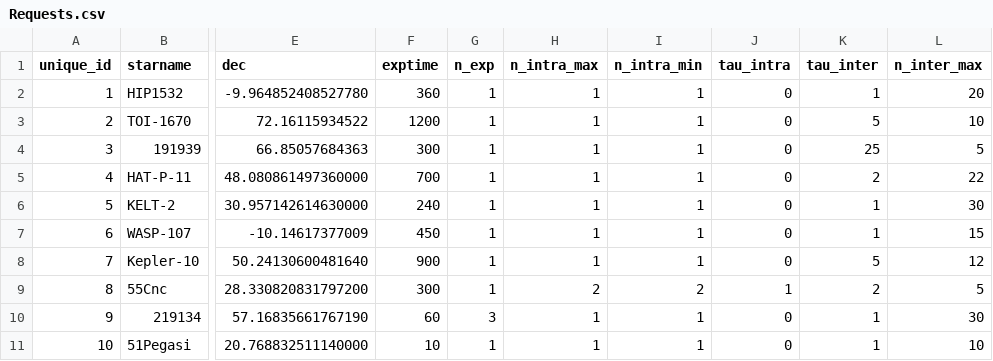
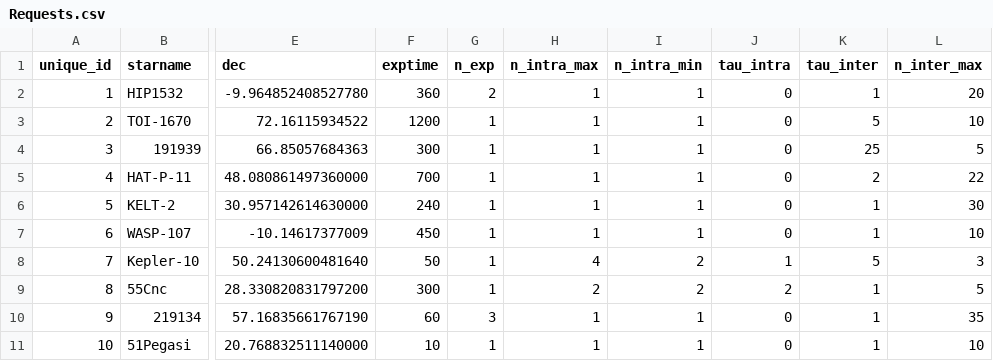
Before and after one commit to jluby127/AstroQ, a CSV file: examples/hello_world/inputs/Requests.csv, drawn as a sheet; only a part is shown, gaps mark what is left out; the diff names each change by its address in the sheet, - before the commit and + after, or states it on an @@ line.

Commit message:
small plotting updates, adding new serialize schedule function, changing the hello world request set

```diff
--- a/examples/hello_world/inputs/Requests.csv
+++ b/examples/hello_world/inputs/Requests.csv
-G2 (n_exp): 1
+G2 (n_exp): 2
-L7 (n_inter_max): 15
+L7 (n_inter_max): 10
-F8 (exptime): 900
+F8 (exptime): 50
-H8 (n_intra_max): 1
+H8 (n_intra_max): 4
-I8 (n_intra_min): 1
+I8 (n_intra_min): 2
-J8 (tau_intra): 0
+J8 (tau_intra): 1
-L8 (n_inter_max): 12
+L8 (n_inter_max): 3
-J9 (tau_intra): 1
+J9 (tau_intra): 2
-K9 (tau_inter): 2
+K9 (tau_inter): 1
-L10 (n_inter_max): 30
+L10 (n_inter_max): 35
```
Also changed, not shown: 8 other files.
